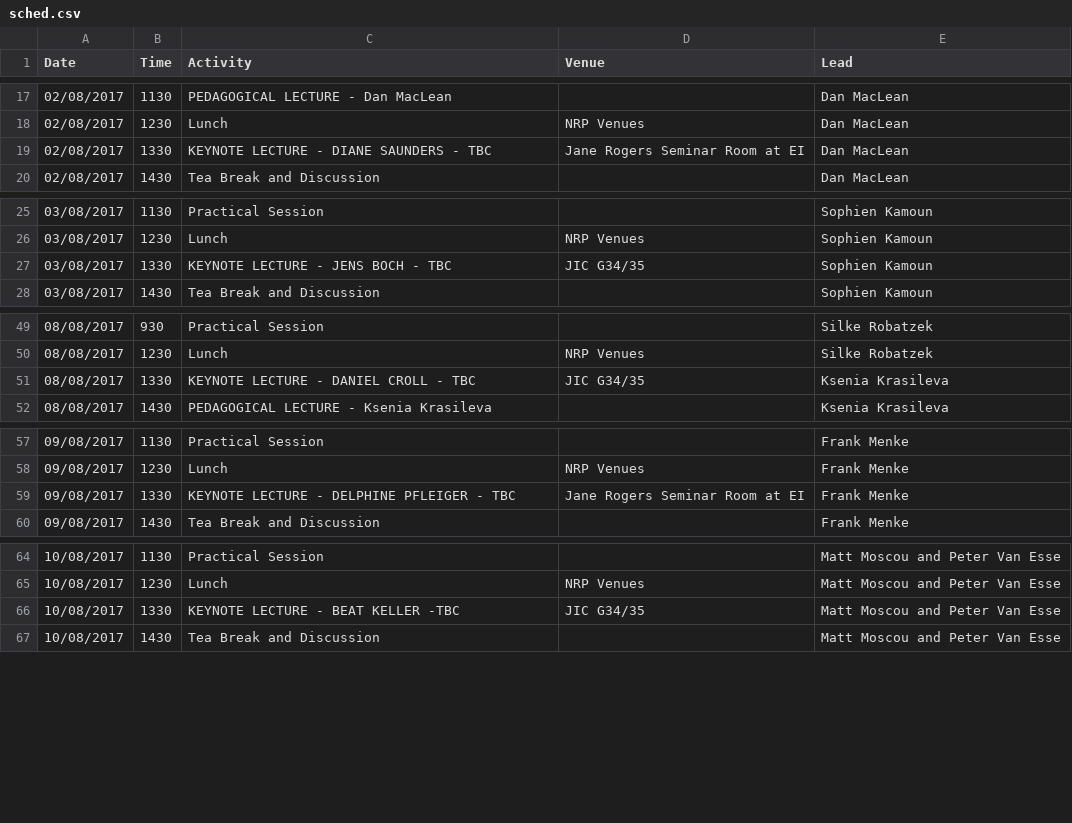
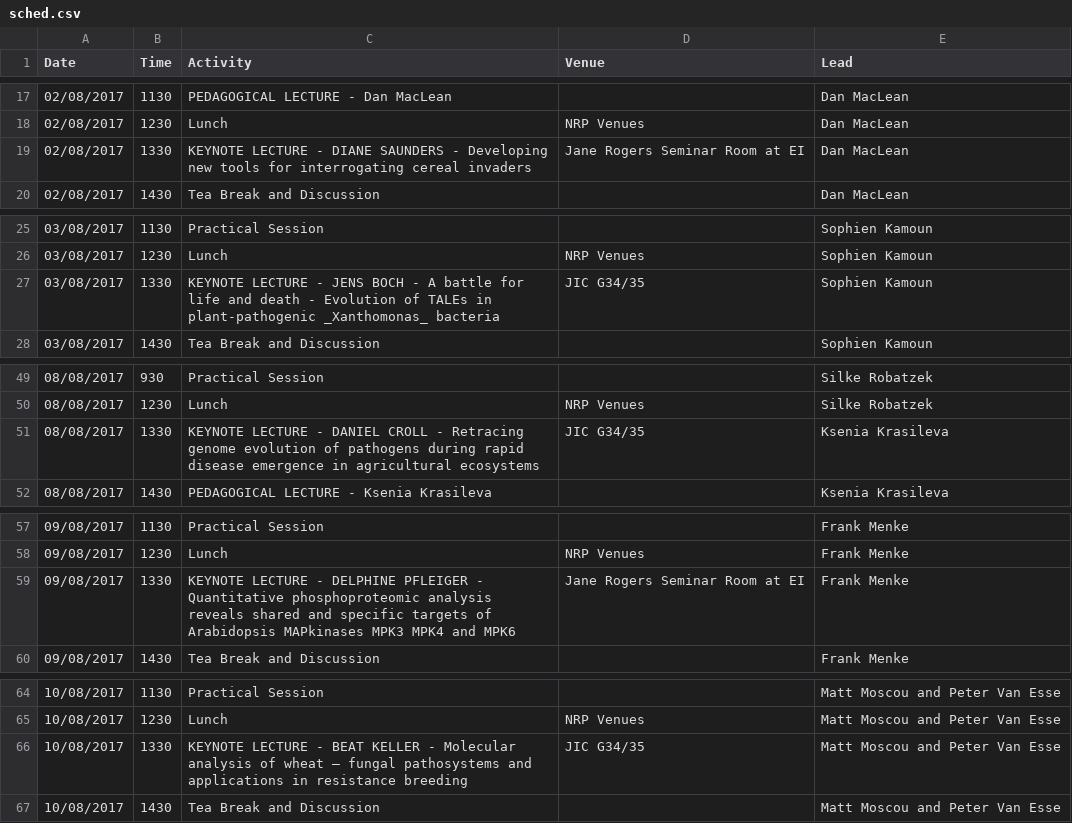
Before and after one commit to TeamMacLean/summer_school_handbook, a CSV file: data/sched.csv, drawn as a sheet; only a part is shown, gaps mark what is left out.

```diff
--- a/data/sched.csv
+++ b/data/sched.csv
@@ -18,3 +18,3 @@ Date,Time,Activity,Venue,Lead
 02/08/2017,1230,Lunch,NRP Venues,Dan MacLean
-02/08/2017,1330,KEYNOTE LECTURE - DIANE SAUNDERS - TBC,Jane Rogers Seminar Room at EI,Dan MacLean
+02/08/2017,1330,KEYNOTE LECTURE - DIANE SAUNDERS - Developing new tools for interrogating cereal invaders,Jane Rogers Seminar Room at EI,Dan MacLean
 02/08/2017,1430,Tea Break and Discussion,,Dan MacLean
@@ -26,3 +26,3 @@ Date,Time,Activity,Venue,Lead
 03/08/2017,1230,Lunch,NRP Venues,Sophien Kamoun
-03/08/2017,1330,KEYNOTE LECTURE - JENS BOCH - TBC,JIC G34/35,Sophien Kamoun
+03/08/2017,1330,KEYNOTE LECTURE - JENS BOCH - A battle for life and death - Evolution of TALEs in plant-pathogenic _Xanthomonas_ bacteria,JIC G34/35,Sophien Kamoun
 03/08/2017,1430,Tea Break and Discussion,,Sophien Kamoun
@@ -50,3 +50,3 @@ Date,Time,Activity,Venue,Lead
 08/08/2017,1230,Lunch,NRP Venues,Silke Robatzek
-08/08/2017,1330,KEYNOTE LECTURE - DANIEL CROLL - TBC,JIC G34/35,Ksenia Krasileva
+08/08/2017,1330,KEYNOTE LECTURE - DANIEL CROLL - Retracing genome evolution of pathogens during rapid disease emergence in agricultural ecosystems,JIC G34/35,Ksenia Krasileva
 08/08/2017,1430,PEDAGOGICAL LECTURE - Ksenia Krasileva,,Ksenia Krasileva
@@ -58,3 +58,3 @@ Date,Time,Activity,Venue,Lead
 09/08/2017,1230,Lunch,NRP Venues,Frank Menke
-09/08/2017,1330,KEYNOTE LECTURE - DELPHINE PFLEIGER - TBC,Jane Rogers Seminar Room at EI,Frank Menke
+09/08/2017,1330,KEYNOTE LECTURE - DELPHINE PFLEIGER - Quantitative phosphoproteomic analysis reveals shared and specific targets of Arabidopsis MAPkinases MPK3 MPK4 and MPK6,Jane Rogers Seminar Room at EI,Frank Menke
 09/08/2017,1430,Tea Break and Discussion,,Frank Menke
@@ -65,3 +65,3 @@ Date,Time,Activity,Venue,Lead
 10/08/2017,1230,Lunch,NRP Venues,Matt Moscou and Peter Van Esse
-10/08/2017,1330,KEYNOTE LECTURE - BEAT KELLER -TBC,JIC G34/35,Matt Moscou and Peter Van Esse
+10/08/2017,1330,KEYNOTE LECTURE - BEAT KELLER - Molecular analysis of wheat – fungal pathosystems and applications in resistance breeding,JIC G34/35,Matt Moscou and Peter Van Esse
 10/08/2017,1430,Tea Break and Discussion,,Matt Moscou and Peter Van Esse
```
Also changed, not shown: 25 other files.
